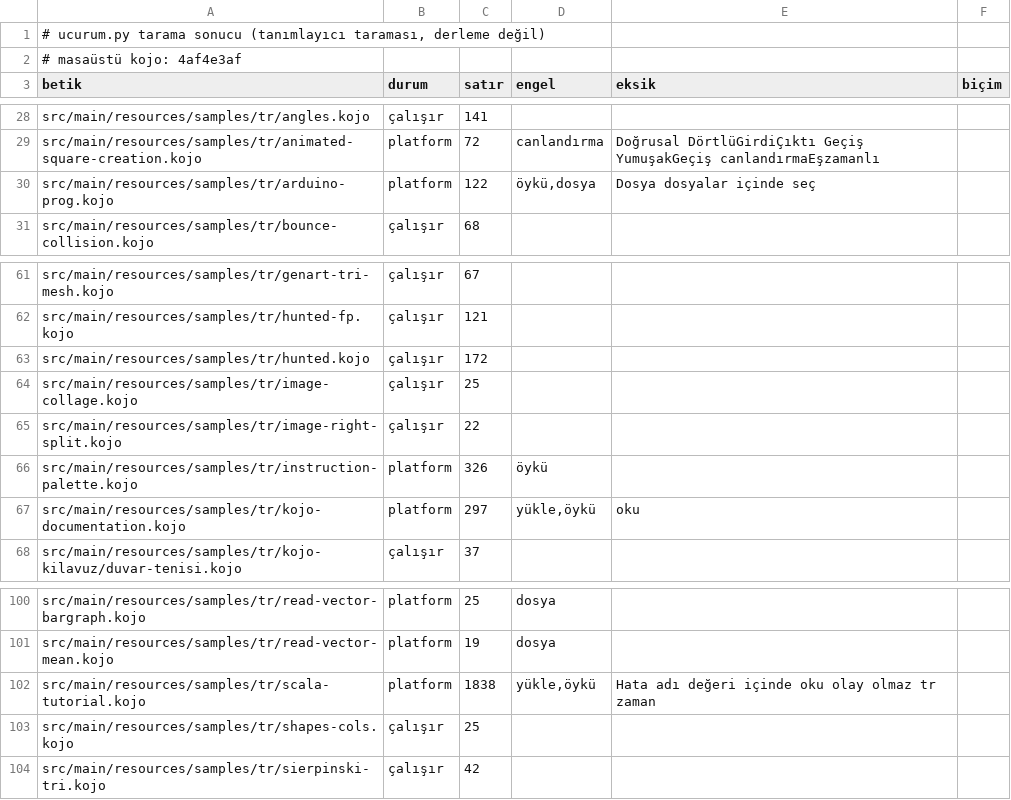
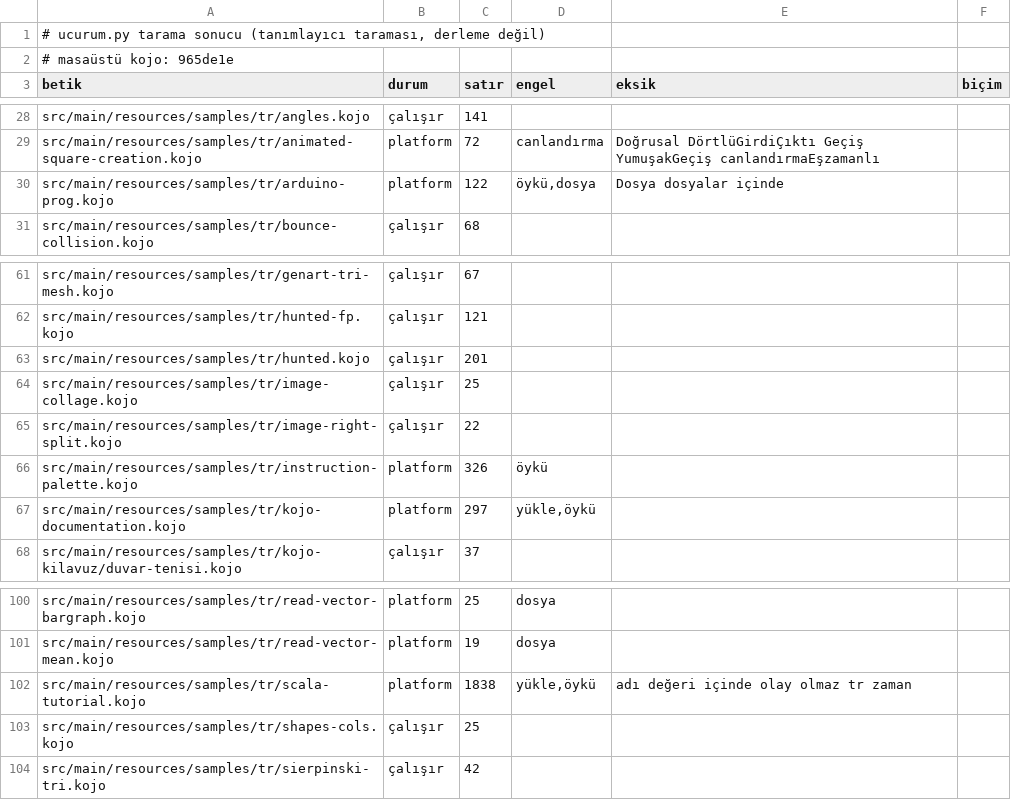
Before and after one commit to bulent2k2/kojojs-dev, a TSV file: ornekler/masaustu/tarama.tsv, drawn as a sheet; only a part is shown, gaps mark what is left out.

```diff
--- a/ornekler/masaustu/tarama.tsv
+++ b/ornekler/masaustu/tarama.tsv
@@ -1,3 +1,3 @@
 # ucurum.py tarama sonucu (tanımlayıcı taraması, derleme değil)
-# masaüstü kojo: 4af4e3af
+# masaüstü kojo: 965de1e
 betik	durum	satır	engel	eksik	biçim
@@ -29,3 +29,3 @@ src/main/resources/samples/tr/angles.kojo	çalışır	141
 src/main/resources/samples/tr/animated-square-creation.kojo	platform	72	canlandırma	Doğrusal DörtlüGirdiÇıktı Geçiş YumuşakGeçiş canlandırmaEşzamanlı	
-src/main/resources/samples/tr/arduino-prog.kojo	platform	122	öykü,dosya	Dosya dosyalar içinde seç	
+src/main/resources/samples/tr/arduino-prog.kojo	platform	122	öykü,dosya	Dosya dosyalar içinde	
 src/main/resources/samples/tr/bounce-collision.kojo	çalışır	68			
@@ -62,3 +62,3 @@ src/main/resources/samples/tr/genart-tri-mesh.kojo	çalışır	67
 src/main/resources/samples/tr/hunted-fp.kojo	çalışır	121			
-src/main/resources/samples/tr/hunted.kojo	çalışır	172			
+src/main/resources/samples/tr/hunted.kojo	çalışır	201			
 src/main/resources/samples/tr/image-collage.kojo	çalışır	25			
@@ -66,3 +66,3 @@ src/main/resources/samples/tr/image-right-split.kojo	çalışır	22
 src/main/resources/samples/tr/instruction-palette.kojo	platform	326	öykü		
-src/main/resources/samples/tr/kojo-documentation.kojo	platform	297	yükle,öykü	oku	
+src/main/resources/samples/tr/kojo-documentation.kojo	platform	297	yükle,öykü		
 src/main/resources/samples/tr/kojo-kilavuz/duvar-tenisi.kojo	çalışır	37			
@@ -101,3 +101,3 @@ src/main/resources/samples/tr/read-vector-bargraph.kojo	platform	25	dosya
 src/main/resources/samples/tr/read-vector-mean.kojo	platform	19	dosya		
-src/main/resources/samples/tr/scala-tutorial.kojo	platform	1838	yükle,öykü	Hata adı değeri içinde oku olay olmaz tr zaman	
+src/main/resources/samples/tr/scala-tutorial.kojo	platform	1838	yükle,öykü	adı değeri içinde olay olmaz tr zaman	
 src/main/resources/samples/tr/shapes-cols.kojo	çalışır	25			
```
Also changed, not shown: 4 other files.
